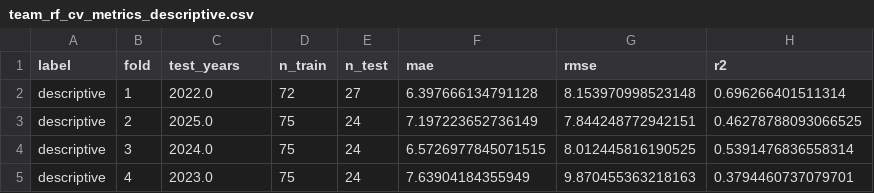
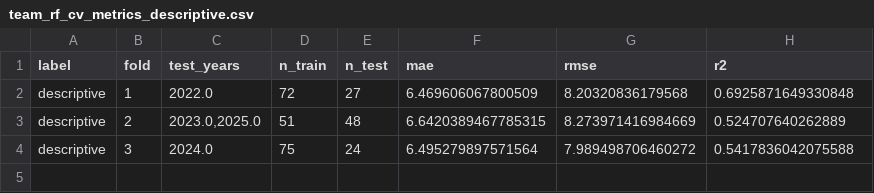
Before and after one commit to shingi7/eliora, a CSV file: outputs/team_rf_cv_metrics_descriptive.csv, drawn as a sheet.

```diff
--- a/outputs/team_rf_cv_metrics_descriptive.csv
+++ b/outputs/team_rf_cv_metrics_descriptive.csv
@@ -1,5 +1,4 @@
 label,fold,test_years,n_train,n_test,mae,rmse,r2
-descriptive,1,2022.0,72,27,6.397666134791128,8.153970998523148,0.696266401511314
-descriptive,2,2025.0,75,24,7.197223652736149,7.844248772942151,0.46278788093066525
-descriptive,3,2024.0,75,24,6.5726977845071515,8.012445816190525,0.5391476836558314
-descriptive,4,2023.0,75,24,7.63904184355949,9.870455363218163,0.3794460737079701
+descriptive,1,2022.0,72,27,6.469606067800509,8.20320836179568,0.6925871649330848
+descriptive,2,"2023.0,2025.0",51,48,6.6420389467785315,8.273971416984669,0.524707640262889
+descriptive,3,2024.0,75,24,6.495279897571564,7.989498706460272,0.5417836042075588
```
Also changed, not shown: outputs/team_points_model_summary_descriptive.csv, outputs/team_points_model_summary_process.csv, 41 other files.
